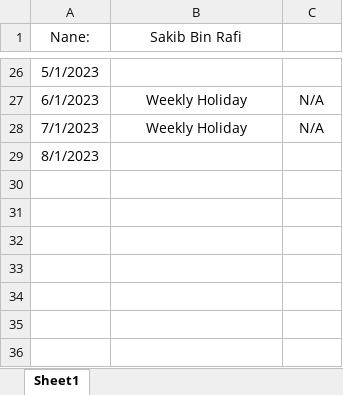
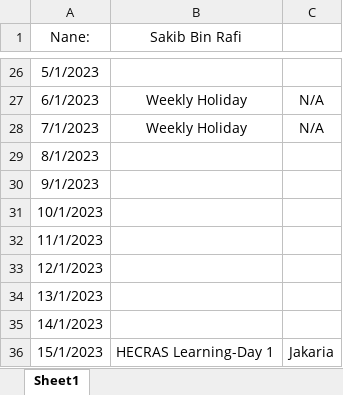
Before and after one commit to dc8r207/Designs_All, an Excel workbook: AE Sakib/Daily Work Progress.xlsx, sheet Sheet1, drawn as a sheet; only a part is shown, gaps mark what is left out; values as stored, in another font and other column widths than the file's, no borders; the diff names each change by its address in the sheet, - before the commit and + after, or states it on an @@ line.

Commit message:
Update Daily Work Progress.xlsx

```diff
--- a/AE Sakib/Daily Work Progress.xlsx (sheet Sheet1)
+++ b/AE Sakib/Daily Work Progress.xlsx (sheet Sheet1)
+row 30: 9/1/2023
+row 31: 10/1/2023
+row 32: 11/1/2023
+row 33: 12/1/2023
+row 34: 13/1/2023
+row 35: 14/1/2023
+row 36: 15/1/2023 | HECRAS Learning-Day 1 | Jakaria
```
